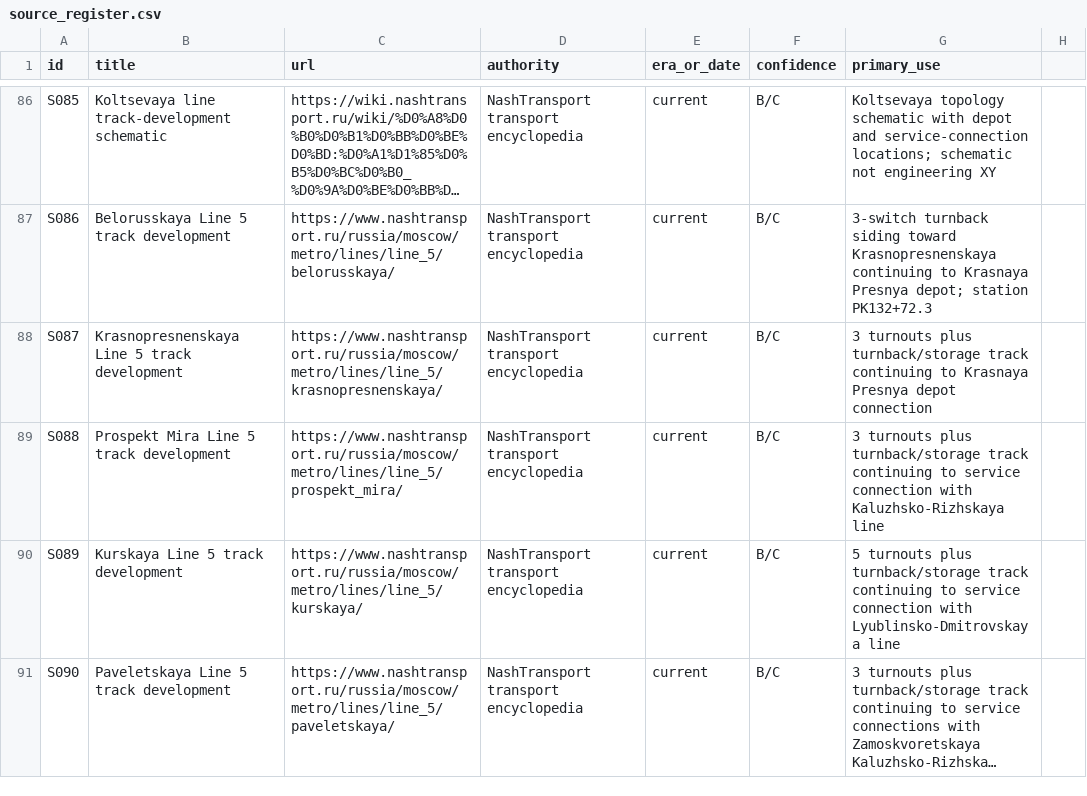
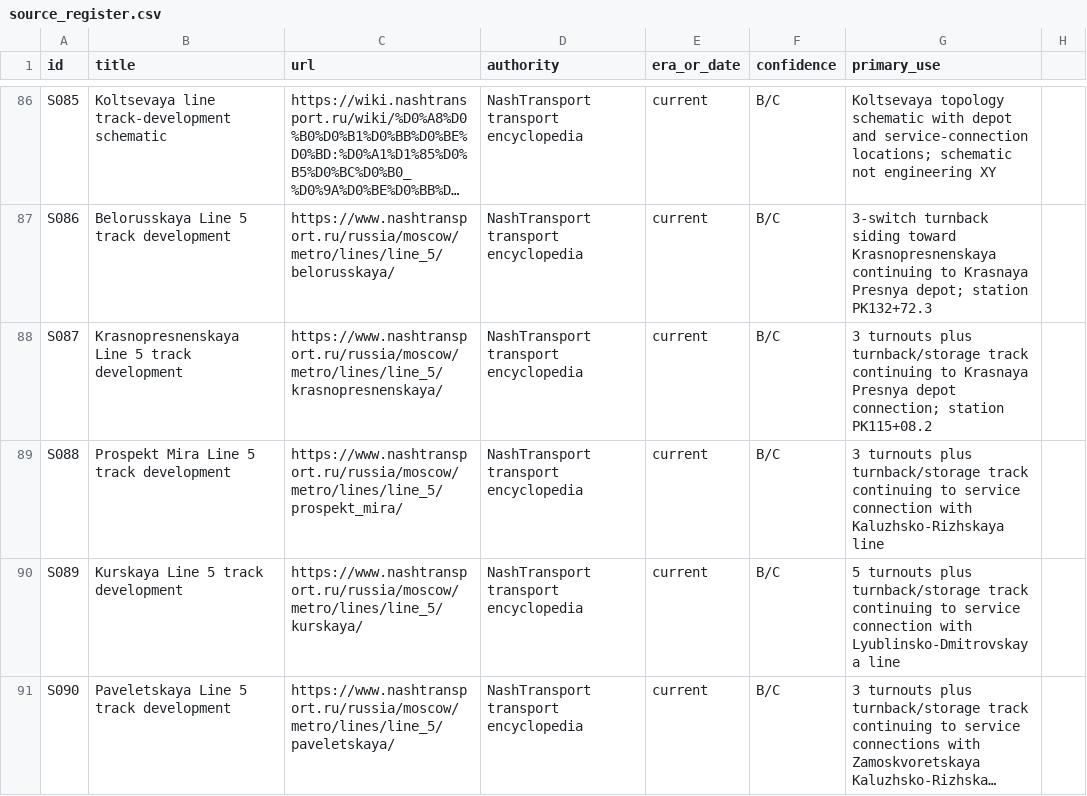
Before and after one commit to kxsxlxv/Tunnel_PCG, a CSV file: research/moscow_metro_tunnels/data/source_register.csv, drawn as a sheet; only a part is shown, gaps mark what is left out; long unchanged cells end in …; the diff covers the shown part only; the diff names each change by its address in the sheet, - before the commit and + after, or states it on an @@ line.

```diff
--- a/research/moscow_metro_tunnels/data/source_register.csv
+++ b/research/moscow_metro_tunnels/data/source_register.csv
-G88 (primary_use): …Presnya depot connection
+G88 (primary_use): …Presnya depot connection; station PK115+08.2
```
Also changed, not shown: 5 added rows and 2 edited cells elsewhere in this file.
